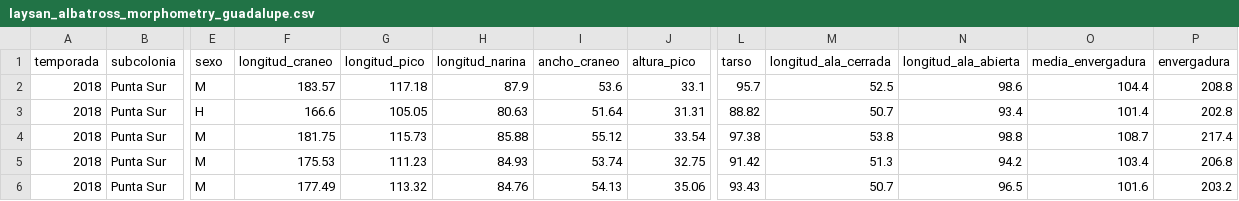
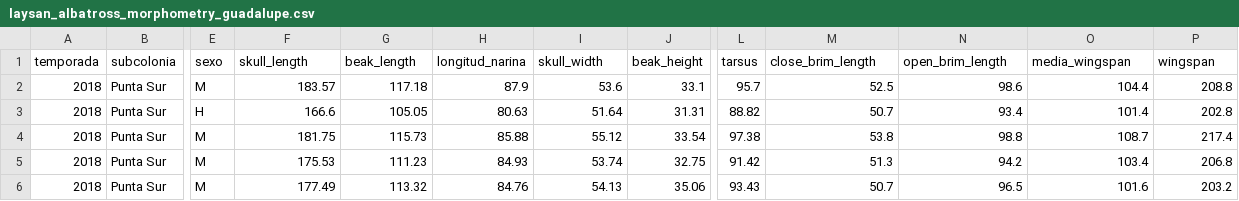
Before and after one commit to IslasGECI/dimorfismo, a CSV file: data/raw/laysan_albatross_morphometry_guadalupe.csv, drawn as a sheet; only a part is shown, gaps mark what is left out; the diff names each change by its address in the sheet, - before the commit and + after, or states it on an @@ line.

```diff
--- a/data/raw/laysan_albatross_morphometry_guadalupe.csv
+++ b/data/raw/laysan_albatross_morphometry_guadalupe.csv
-F1: longitud_craneo
+F1: skull_length
-G1: longitud_pico
+G1: beak_length
-I1: ancho_craneo
+I1: skull_width
-J1: altura_pico
+J1: beak_height
-L1: tarso
+L1: tarsus
-M1: longitud_ala_cerrada
+M1: close_brim_length
-N1: longitud_ala_abierta
+N1: open_brim_length
-O1: media_envergadura
+O1: media_wingspan
-P1: envergadura
+P1: wingspan
```
Also changed, not shown: 7 other files.
